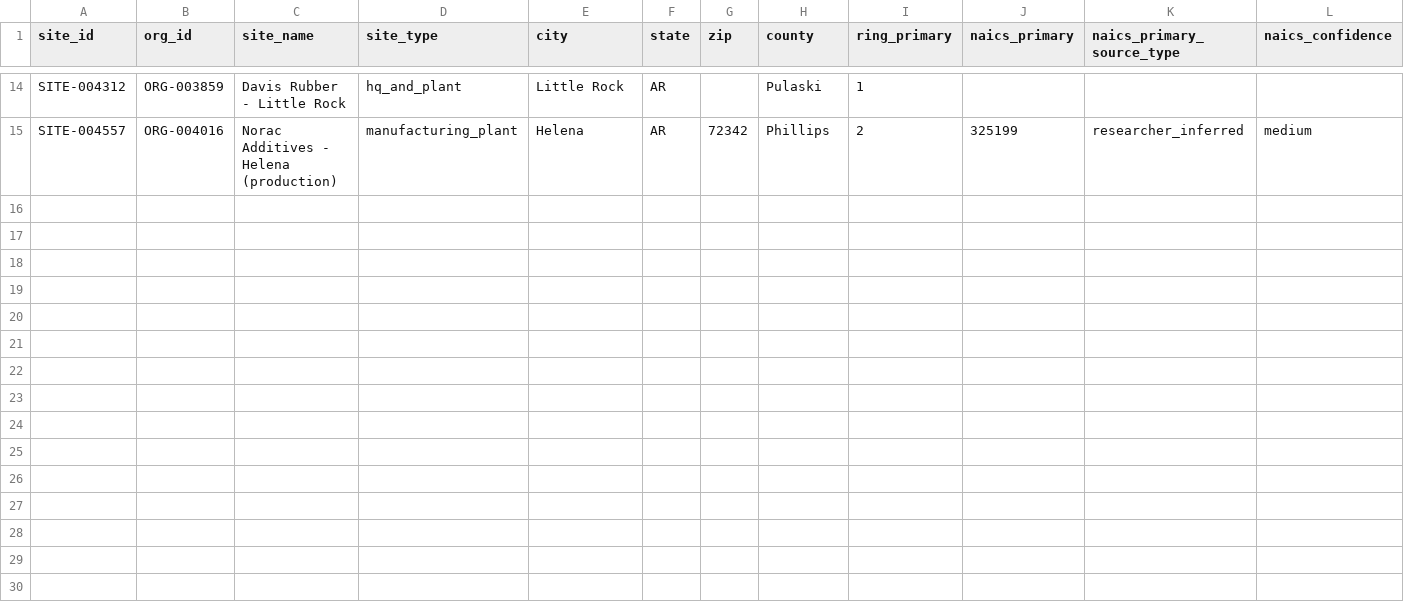
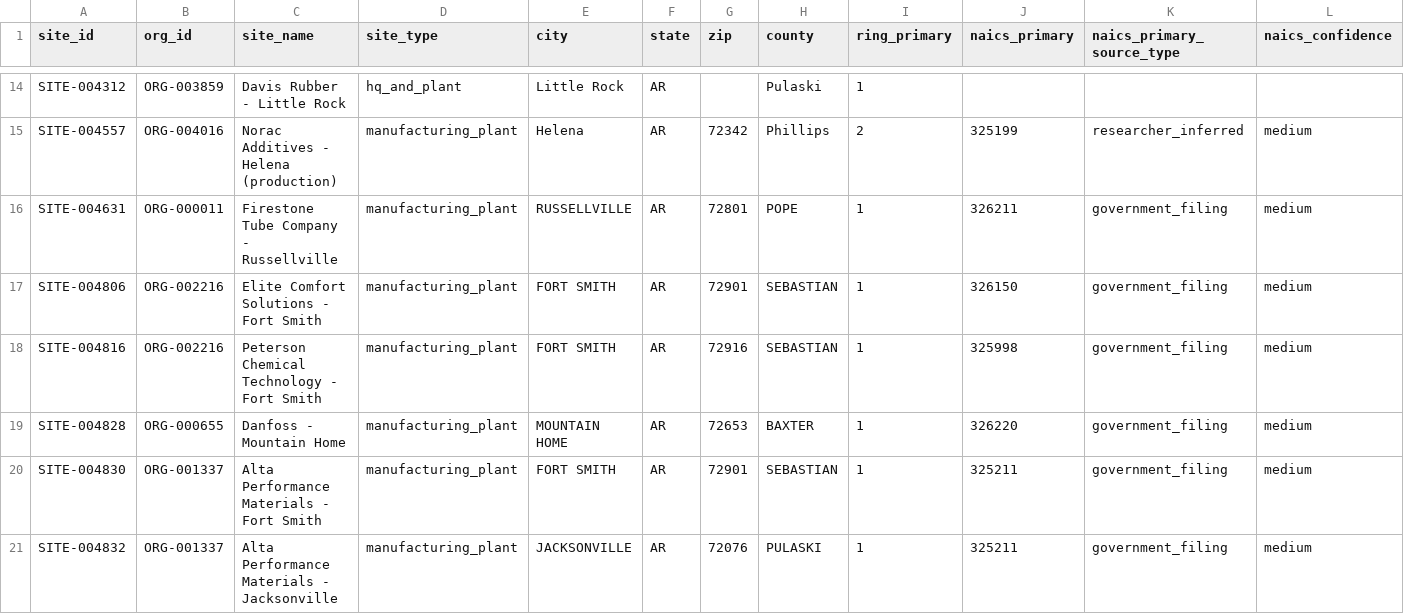
Before and after one commit to polymerindustrycluster/polymer-atlas, a CSV file: data/sites_AR.csv, drawn as a sheet; only a part is shown, gaps mark what is left out; rows hold the shown columns only; the diff names each change by its address in the sheet, - before the commit and + after, or states it on an @@ line.

```diff
--- a/data/sites_AR.csv
+++ b/data/sites_AR.csv
+row 16: SITE-004631 | ORG-000011 | Firestone Tube Company - Russellville | manufacturing_plant | RUSSELLVILLE | AR | 72801 | POPE | 1 | 326211 | government_filing | medium
+row 17: SITE-004806 | ORG-002216 | Elite Comfort Solutions - Fort Smith | manufacturing_plant | FORT SMITH | AR | 72901 | SEBASTIAN | 1 | 326150 | government_filing | medium
+row 18: SITE-004816 | ORG-002216 | Peterson Chemical Technology - Fort Smith | manufacturing_plant | FORT SMITH | AR | 72916 | SEBASTIAN | 1 | 325998 | government_filing | medium
+row 19: SITE-004828 | ORG-000655 | Danfoss - Mountain Home | manufacturing_plant | MOUNTAIN HOME | AR | 72653 | BAXTER | 1 | 326220 | government_filing | medium
+row 20: SITE-004830 | ORG-001337 | Alta Performance Materials - Fort Smith | manufacturing_plant | FORT SMITH | AR | 72901 | SEBASTIAN | 1 | 325211 | government_filing | medium
+row 21: SITE-004832 | ORG-001337 | Alta Performance Materials - Jacksonville | manufacturing_plant | JACKSONVILLE | AR | 72076 | PULASKI | 1 | 325211 | government_filing | medium
```
Also changed, not shown: data/sites_AL.csv, data/sites_KS.csv, 40 other files.
